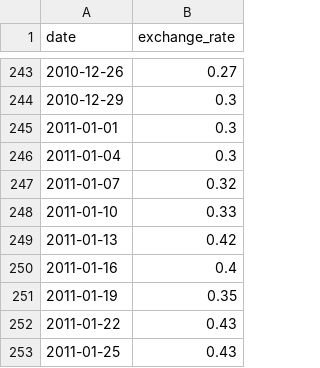
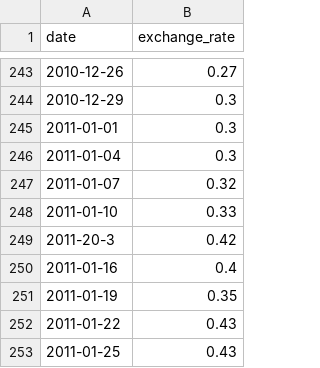
Before and after one commit to v-peinado/cpp-modules, a CSV file: cpp09/ex00/data.csv, drawn as a sheet; only a part is shown, gaps mark what is left out.

```diff
--- a/cpp09/ex00/data.csv
+++ b/cpp09/ex00/data.csv
@@ -248,3 +248,3 @@ date,exchange_rate
 2011-01-10,0.33
-2011-01-13,0.42
+2011-20-3,0.42
 2011-01-16,0.4
```
Also changed, not shown: 4 other files.
